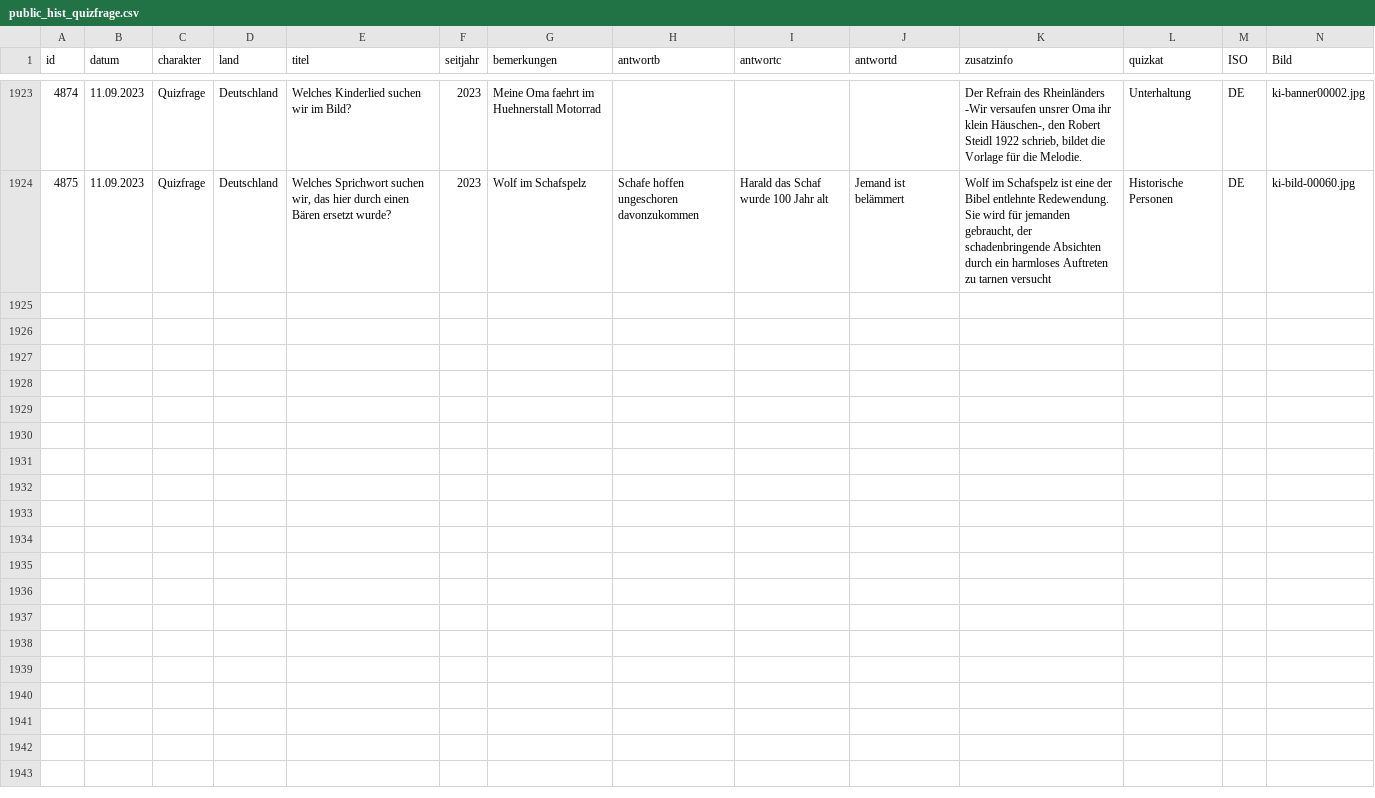
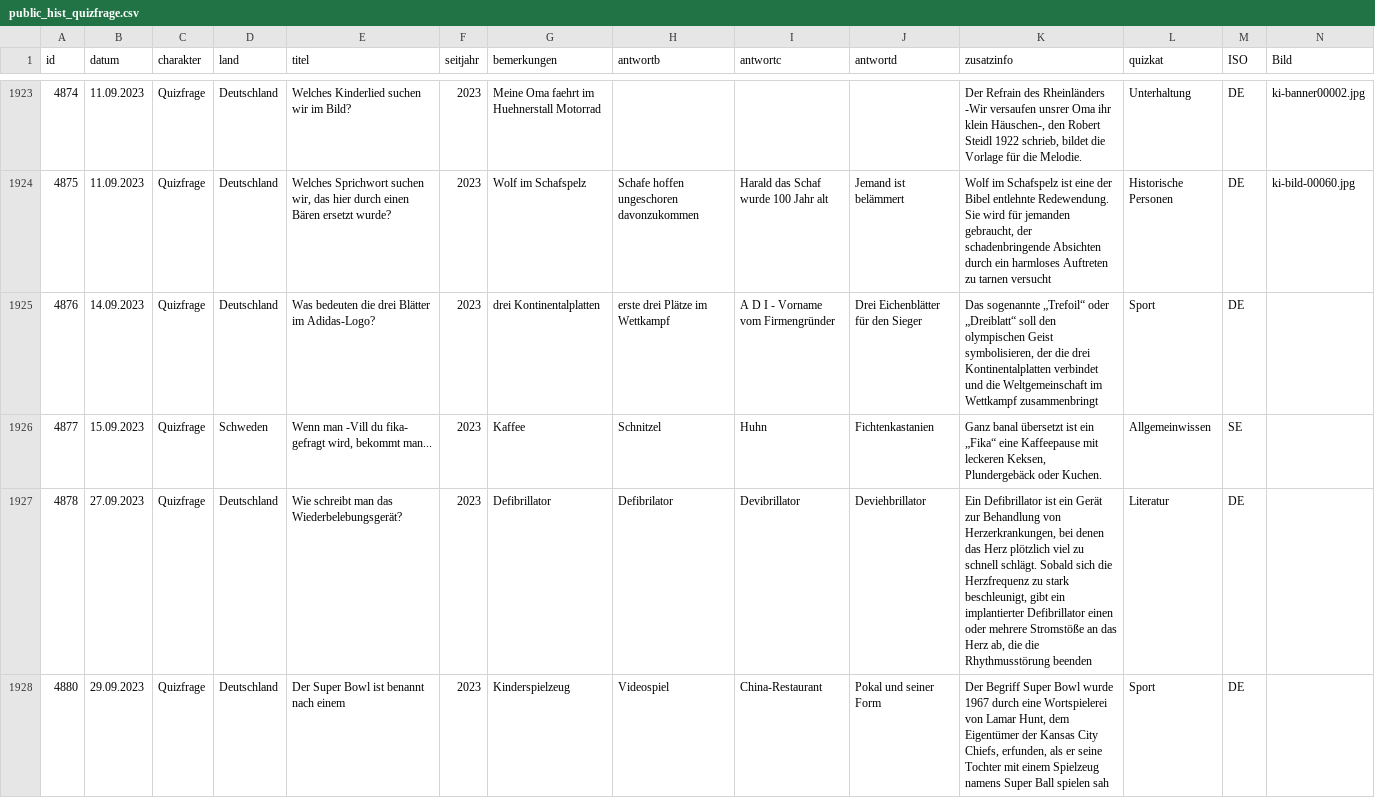
Before and after one commit to svenbolte/wp-doodlez, a CSV file: public_hist_quizfrage.csv, drawn as a sheet; only a part is shown, gaps mark what is left out; the diff covers the shown part only.

Commit message:
Update public_hist_quizfrage.csv
neue Quizfragen

```diff
--- a/public_hist_quizfrage.csv
+++ b/public_hist_quizfrage.csv
@@ -1924 +1924,5 @@ id;datum;charakter;land;titel;seitjahr;bemerkungen;antwortb;antwortc;antwortd;zu
 4875;11.09.2023;Quizfrage;Deutschland;Welches Sprichwort suchen wir, das hier durch einen Bären ersetzt wurde?;2023;Wolf im Schafspelz;Schafe hoffen ungeschoren davonzukommen;Harald das Schaf wurde 100 Jahr alt;Jemand ist belämmert;Wolf im Schafspelz ist eine der Bibel entlehnte Redewendung. Sie wird für jemanden gebraucht, der schadenbringende Absichten durch ein harmloses Auftreten zu tarnen versucht;Historische Personen;DE;ki-bild-00060.jpg
+4876;14.09.2023;Quizfrage;Deutschland;Was bedeuten die drei Blätter im Adidas-Logo?;2023;drei Kontinentalplatten;erste drei Plätze im Wettkampf;A D I - Vorname vom Firmengründer;Drei Eichenblätter für den Sieger;Das sogenannte „Trefoil“ oder „Dreiblatt“ soll den olympischen Geist symbolisieren, der die drei Kontinentalplatten verbindet und die Weltgemeinschaft im Wettkampf zusammenbringt;Sport;DE;
+4877;15.09.2023;Quizfrage;Schweden;Wenn man -Vill du fika- gefragt wird, bekommt man...;2023;Kaffee;Schnitzel;Huhn;Fichtenkastanien;Ganz banal übersetzt ist ein „Fika“ eine Kaffeepause mit leckeren Keksen, Plundergebäck oder Kuchen.;Allgemeinwissen;SE;
+4878;27.09.2023;Quizfrage;Deutschland;Wie schreibt man das Wiederbelebungsgerät?;2023;Defibrillator;Defibrilator;Devibrillator;Deviehbrillator;Ein Defibrillator ist ein Gerät zur Behandlung von Herzerkrankungen, bei denen das Herz plötzlich viel zu schnell schlägt. Sobald sich die Herzfrequenz zu stark beschleunigt, gibt ein implantierter Defibrillator einen oder mehrere Stromstöße an das Herz ab, die die Rhythmusstörung beenden;Literatur;DE;
+4880;29.09.2023;Quizfrage;Deutschland;Der Super Bowl ist benannt nach einem;2023;Kinderspielzeug;Videospiel;China-Restaurant;Pokal und seiner Form;Der Begriff Super Bowl wurde 1967 durch eine Wortspielerei von Lamar Hunt, dem Eigentümer der Kansas City Chiefs, erfunden, als er seine Tochter mit einem Spielzeug namens Super Ball spielen sah;Sport;DE;
```
Also changed, not shown: 9 added rows and 5 edited cells elsewhere in this file.
